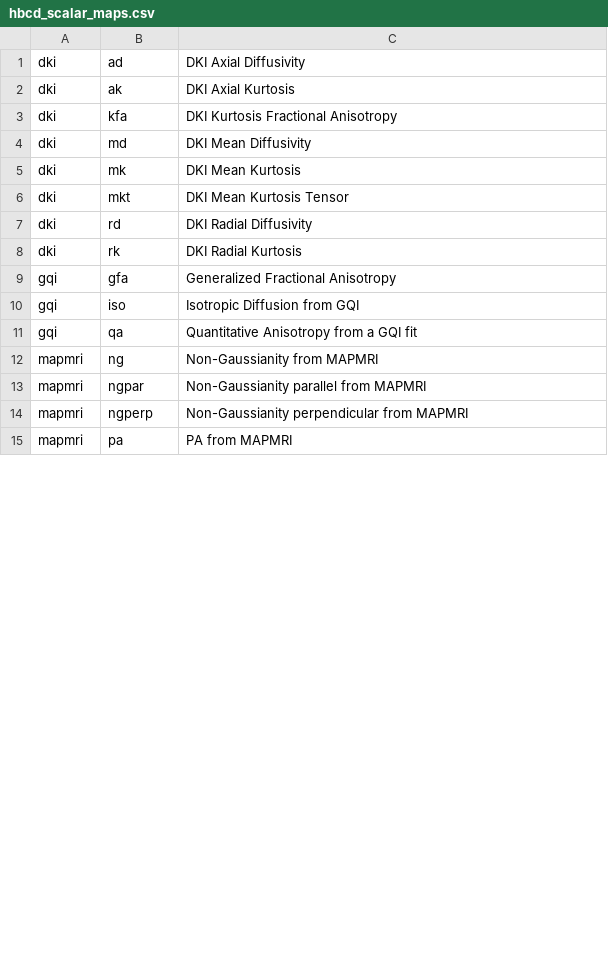
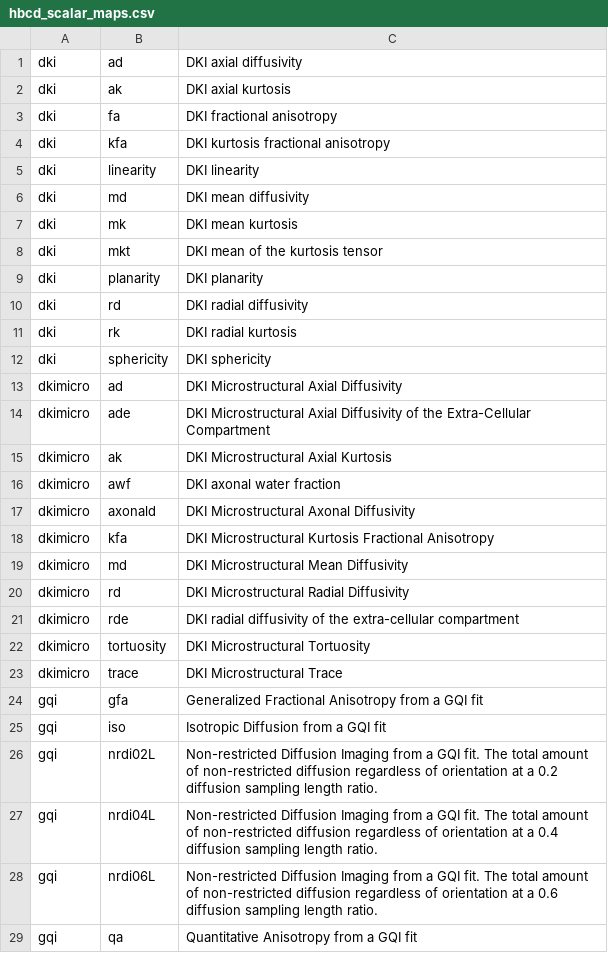
Before and after one commit to PennLINC/qsirecon, a CSV file: docs/recon_scalars/hbcd_scalar_maps.csv, drawn as a sheet; only a part is shown; the shorter side is filled out with more unchanged rows; the diff covers the shown part only.

```diff
--- a/docs/recon_scalars/hbcd_scalar_maps.csv
+++ b/docs/recon_scalars/hbcd_scalar_maps.csv
@@ -1,11 +1,29 @@
-dki,ad,DKI Axial Diffusivity
-dki,ak,DKI Axial Kurtosis
-dki,kfa,DKI Kurtosis Fractional Anisotropy
-dki,md,DKI Mean Diffusivity
-dki,mk,DKI Mean Kurtosis
-dki,mkt,DKI Mean Kurtosis Tensor
-dki,rd,DKI Radial Diffusivity
-dki,rk,DKI Radial Kurtosis
-gqi,gfa,Generalized Fractional Anisotropy
-gqi,iso,Isotropic Diffusion from GQI
+dki,ad,DKI axial diffusivity
+dki,ak,DKI axial kurtosis
+dki,fa,DKI fractional anisotropy
+dki,kfa,DKI kurtosis fractional anisotropy
+dki,linearity,DKI linearity
+dki,md,DKI mean diffusivity
+dki,mk,DKI mean kurtosis
+dki,mkt,DKI mean of the kurtosis tensor
+dki,planarity,DKI planarity
+dki,rd,DKI radial diffusivity
+dki,rk,DKI radial kurtosis
+dki,sphericity,DKI sphericity
+dkimicro,ad,DKI Microstructural Axial Diffusivity
+dkimicro,ade,DKI Microstructural Axial Diffusivity of the Extra-Cellular Compartment
+dkimicro,ak,DKI Microstructural Axial Kurtosis
+dkimicro,awf,DKI axonal water fraction
+dkimicro,axonald,DKI Microstructural Axonal Diffusivity
+dkimicro,kfa,DKI Microstructural Kurtosis Fractional Anisotropy
+dkimicro,md,DKI Microstructural Mean Diffusivity
+dkimicro,rd,DKI Microstructural Radial Diffusivity
+dkimicro,rde,DKI radial diffusivity of the extra-cellular compartment
+dkimicro,tortuosity,DKI Microstructural Tortuosity
+dkimicro,trace,DKI Microstructural Trace
+gqi,gfa,Generalized Fractional Anisotropy from a GQI fit
+gqi,iso,Isotropic Diffusion from a GQI fit
+gqi,nrdi02L,Non-restricted Diffusion Imaging from a GQI fit. The total amount of non-restricted diffusion regardless of orientation at a 0.2 diffusion sampling length ratio.
+gqi,nrdi04L,Non-restricted Diffusion Imaging from a GQI fit. The total amount of non-restricted diffusion regardless of orientation at a 0.4 diffusion sampling length ratio.
+gqi,nrdi06L,Non-restricted Diffusion Imaging from a GQI fit. The total amount of non-restricted diffusion regardless of orientation at a 0.6 diffusion sampling length ratio.
 gqi,qa,Quantitative Anisotropy from a GQI fit
```
Also changed, not shown: 8 added rows and 7 edited cells elsewhere in this file, docs/recon_scalars/amico_noddi.csv, docs/recon_scalars/dipy_dki.csv, 22 other files.
